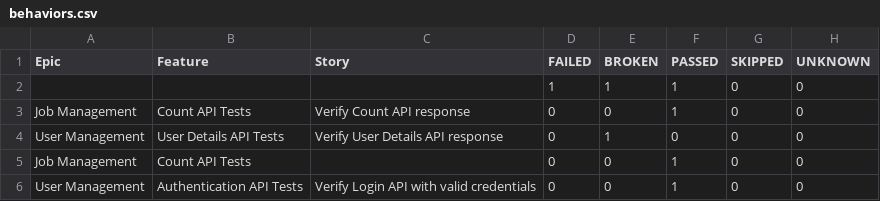
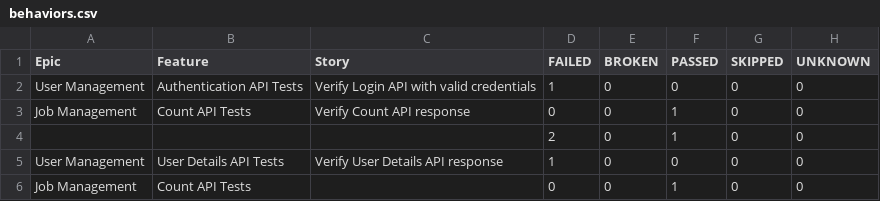
Before and after one commit to ganeshbs98/UI_APIFrameWork, a CSV file: data/behaviors.csv, drawn as a sheet.

```diff
--- a/data/behaviors.csv
+++ b/data/behaviors.csv
@@ -1,6 +1,6 @@
 "Epic","Feature","Story","FAILED","BROKEN","PASSED","SKIPPED","UNKNOWN"
-"","","","1","1","1","0","0"
+"User Management","Authentication API Tests","Verify Login API with valid credentials","1","0","0","0","0"
 "Job Management","Count API Tests","Verify Count API response","0","0","1","0","0"
-"User Management","User Details API Tests","Verify User Details API response","0","1","0","0","0"
+"","","","2","0","1","0","0"
+"User Management","User Details API Tests","Verify User Details API response","1","0","0","0","0"
 "Job Management","Count API Tests","","0","0","1","0","0"
-"User Management","Authentication API Tests","Verify Login API with valid credentials","0","0","1","0","0"
```
Also changed, not shown: data/suites.csv, 56 other files.
